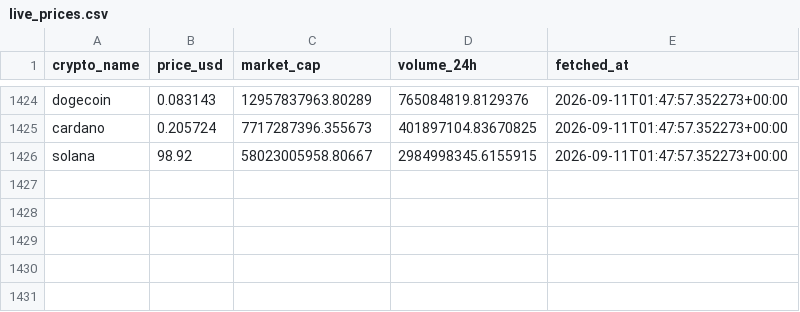
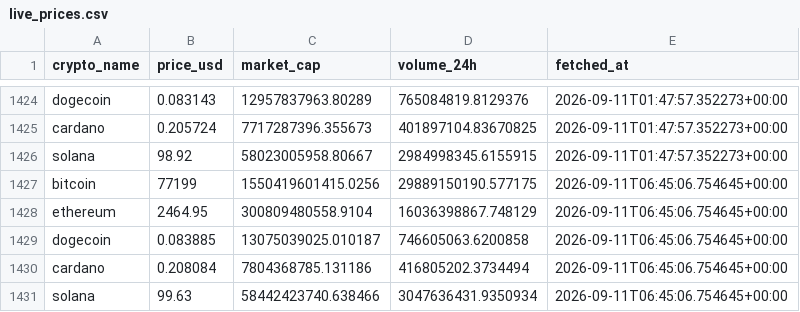
Before and after one commit to shikha-dataengineer/crypto-price-tracker, a CSV file: data/live_prices.csv, drawn as a sheet; only a part is shown, gaps mark what is left out.

```diff
--- a/data/live_prices.csv
+++ b/data/live_prices.csv
@@ -1426 +1426,6 @@ cardano,0.205724,7717287396.355673,401897104.83670825,2026-09-11T01:47:57.352273
 solana,98.92,58023005958.80667,2984998345.6155915,2026-09-11T01:47:57.352273+00:00
+bitcoin,77199,1550419601415.0256,29889150190.577175,2026-09-11T06:45:06.754645+00:00
+ethereum,2464.95,300809480558.9104,16036398867.748129,2026-09-11T06:45:06.754645+00:00
+dogecoin,0.083885,13075039025.010187,746605063.6200858,2026-09-11T06:45:06.754645+00:00
+cardano,0.208084,7804368785.131186,416805202.3734494,2026-09-11T06:45:06.754645+00:00
+solana,99.63,58442423740.638466,3047636431.9350934,2026-09-11T06:45:06.754645+00:00
```
